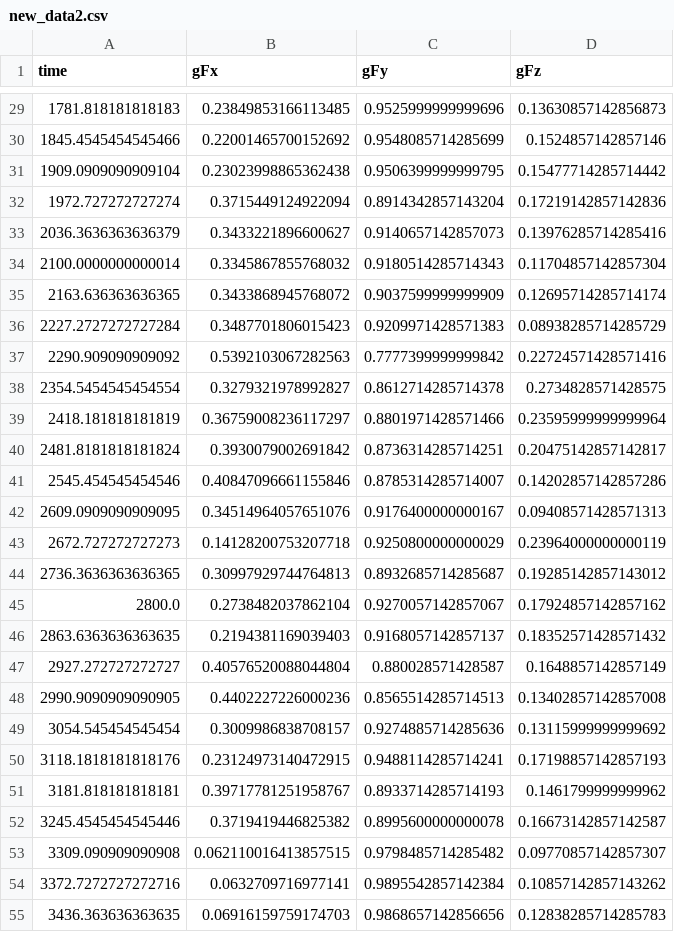
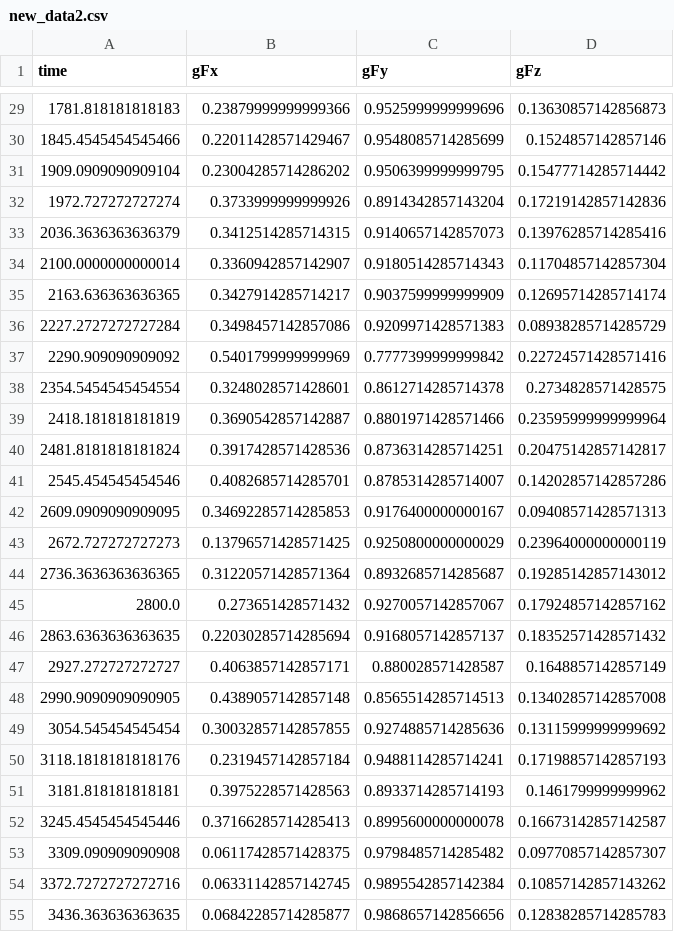
Before and after one commit to MrPitonych/python_ecow, a CSV file: new_data2.csv, drawn as a sheet; only a part is shown, gaps mark what is left out; the diff covers the shown part only.

```diff
--- a/new_data2.csv
+++ b/new_data2.csv
@@ -29,27 +29,27 @@ time,gFx,gFy,gFz
-1781.818181818183,0.23849853166113485,0.9525999999999696,0.13630857142856873
-1845.4545454545466,0.22001465700152692,0.9548085714285699,0.1524857142857146
-1909.0909090909104,0.23023998865362438,0.9506399999999795,0.15477714285714442
-1972.727272727274,0.3715449124922094,0.8914342857143204,0.17219142857142836
-2036.3636363636379,0.3433221896600627,0.9140657142857073,0.13976285714285416
-2100.0000000000014,0.3345867855768032,0.9180514285714343,0.11704857142857304
-2163.636363636365,0.3433868945768072,0.9037599999999909,0.12695714285714174
-2227.2727272727284,0.3487701806015423,0.9209971428571383,0.08938285714285729
-2290.909090909092,0.5392103067282563,0.7777399999999842,0.22724571428571416
-2354.5454545454554,0.3279321978992827,0.8612714285714378,0.2734828571428575
-2418.181818181819,0.36759008236117297,0.8801971428571466,0.23595999999999964
-2481.8181818181824,0.3930079002691842,0.8736314285714251,0.20475142857142817
-2545.454545454546,0.40847096661155846,0.8785314285714007,0.14202857142857286
-2609.0909090909095,0.34514964057651076,0.9176400000000167,0.09408571428571313
-2672.727272727273,0.14128200753207718,0.9250800000000029,0.23964000000000119
-2736.3636363636365,0.30997929744764813,0.8932685714285687,0.19285142857143012
-2800.0,0.2738482037862104,0.9270057142857067,0.17924857142857162
-2863.6363636363635,0.2194381169039403,0.9168057142857137,0.18352571428571432
-2927.272727272727,0.40576520088044804,0.880028571428587,0.1648857142857149
-2990.9090909090905,0.4402227226000236,0.8565514285714513,0.13402857142857008
-3054.545454545454,0.3009986838708157,0.9274885714285636,0.13115999999999692
-3118.1818181818176,0.23124973140472915,0.9488114285714241,0.17198857142857193
-3181.818181818181,0.39717781251958767,0.8933714285714193,0.1461799999999962
-3245.4545454545446,0.3719419446825382,0.8995600000000078,0.16673142857142587
-3309.090909090908,0.062110016413857515,0.9798485714285482,0.09770857142857307
-3372.7272727272716,0.0632709716977141,0.9895542857142384,0.10857142857143262
-3436.363636363635,0.06916159759174703,0.9868657142856656,0.12838285714285783
+1781.818181818183,0.23879999999999366,0.9525999999999696,0.13630857142856873
+1845.4545454545466,0.22011428571429467,0.9548085714285699,0.1524857142857146
+1909.0909090909104,0.23004285714286202,0.9506399999999795,0.15477714285714442
+1972.727272727274,0.3733999999999926,0.8914342857143204,0.17219142857142836
+2036.3636363636379,0.3412514285714315,0.9140657142857073,0.13976285714285416
+2100.0000000000014,0.3360942857142907,0.9180514285714343,0.11704857142857304
+2163.636363636365,0.3427914285714217,0.9037599999999909,0.12695714285714174
+2227.2727272727284,0.3498457142857086,0.9209971428571383,0.08938285714285729
+2290.909090909092,0.5401799999999969,0.7777399999999842,0.22724571428571416
+2354.5454545454554,0.3248028571428601,0.8612714285714378,0.2734828571428575
+2418.181818181819,0.3690542857142887,0.8801971428571466,0.23595999999999964
+2481.8181818181824,0.3917428571428536,0.8736314285714251,0.20475142857142817
+2545.454545454546,0.4082685714285701,0.8785314285714007,0.14202857142857286
+2609.0909090909095,0.34692285714285853,0.9176400000000167,0.09408571428571313
+2672.727272727273,0.13796571428571425,0.9250800000000029,0.23964000000000119
+2736.3636363636365,0.31220571428571364,0.8932685714285687,0.19285142857143012
+2800.0,0.273651428571432,0.9270057142857067,0.17924857142857162
+2863.6363636363635,0.22030285714285694,0.9168057142857137,0.18352571428571432
+2927.272727272727,0.4063857142857171,0.880028571428587,0.1648857142857149
+2990.9090909090905,0.4389057142857148,0.8565514285714513,0.13402857142857008
+3054.545454545454,0.30032857142857855,0.9274885714285636,0.13115999999999692
+3118.1818181818176,0.2319457142857184,0.9488114285714241,0.17198857142857193
+3181.818181818181,0.3975228571428563,0.8933714285714193,0.1461799999999962
+3245.4545454545446,0.37166285714285413,0.8995600000000078,0.16673142857142587
+3309.090909090908,0.06117428571428375,0.9798485714285482,0.09770857142857307
+3372.7272727272716,0.06331142857142745,0.9895542857142384,0.10857142857143262
+3436.363636363635,0.06842285714285877,0.9868657142856656,0.12838285714285783
```
Also changed, not shown: 79 edited cells elsewhere in this file, 2 other files.
